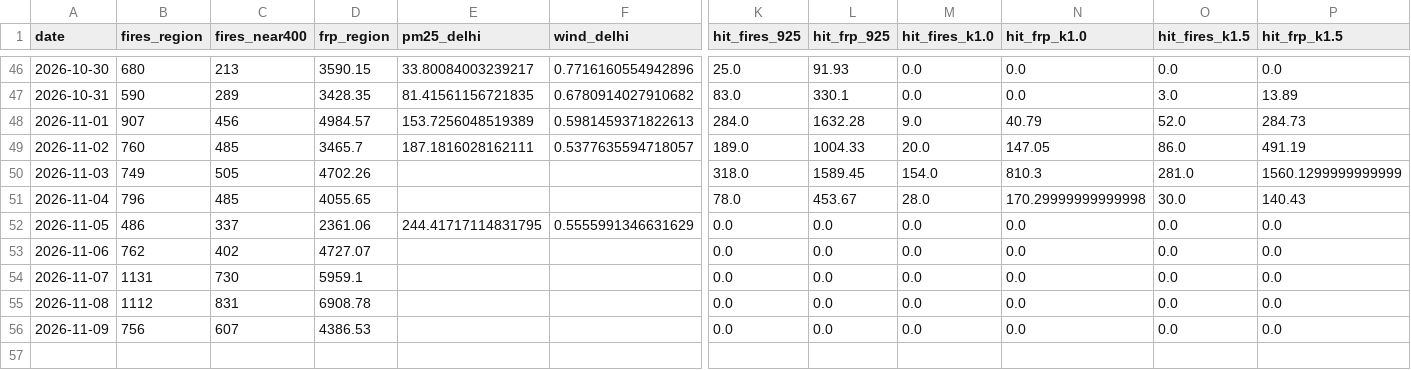
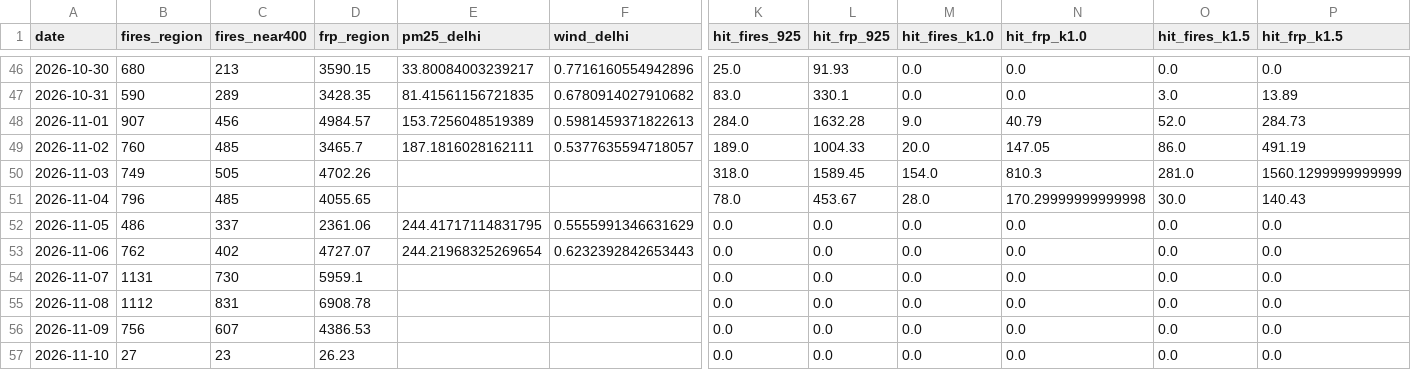
Before and after one commit to HalcyonVector/AQI-Network-Integrity-System, a CSV file: data/processed/stubble_transport_daily.csv, drawn as a sheet; only a part is shown, gaps mark what is left out; rows hold the shown columns only; the diff names each change by its address in the sheet, - before the commit and + after, or states it on an @@ line.

```diff
--- a/data/processed/stubble_transport_daily.csv
+++ b/data/processed/stubble_transport_daily.csv
-E53 (pm25_delhi): (empty)
+E53 (pm25_delhi): 244.21968325269654
-F53 (wind_delhi): (empty)
+F53 (wind_delhi): 0.6232392842653443
+row 57: 2026-11-10 | 27 | 23 | 26.23 |  |  | 0.0 | 0.0 | 0.0 | 0.0 | 0.0 | 0.0
```
Also changed, not shown: data/processed/gapfill_backtest.csv, data/processed/neighbor_predictor_comparison.csv, 18 other files.
